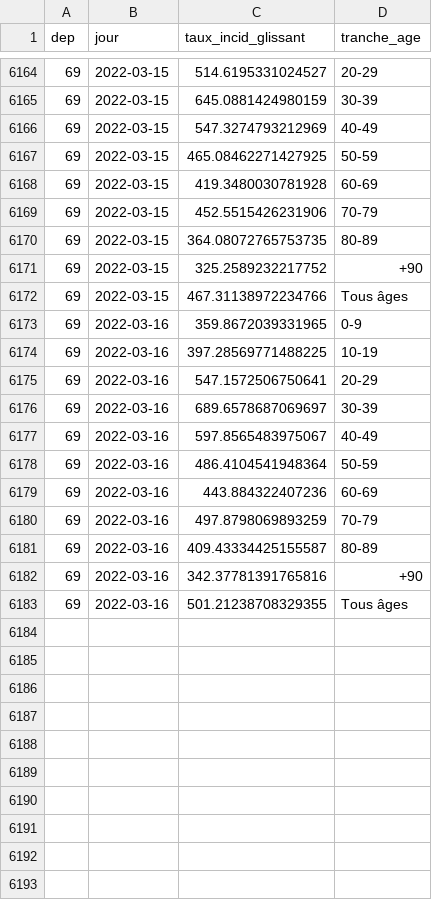
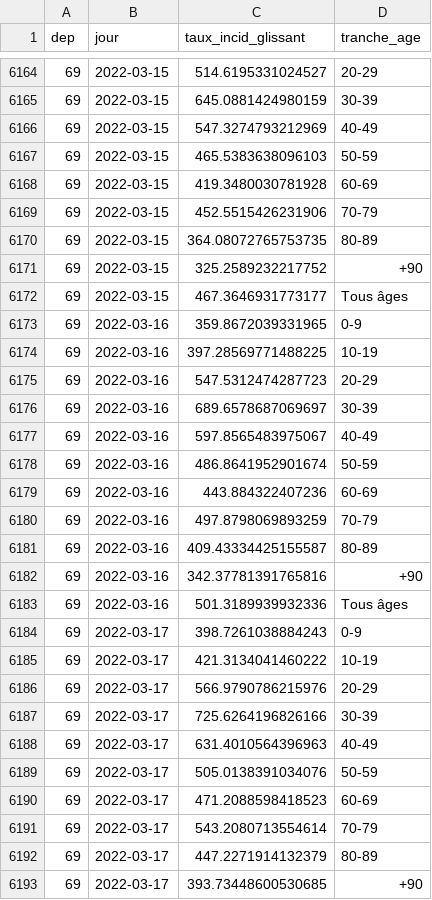
Before and after one commit to martiblc/covid-data-auto, a CSV file: data/incidence_rhone_age.csv, drawn as a sheet; only a part is shown, gaps mark what is left out; the diff covers the shown part only.

```diff
--- a/data/incidence_rhone_age.csv
+++ b/data/incidence_rhone_age.csv
@@ -6166,3 +6166,3 @@ dep,jour,taux_incid_glissant,tranche_age
 69,2022-03-15,547.3274793212969,40-49
-69,2022-03-15,465.08462271427925,50-59
+69,2022-03-15,465.5383638096103,50-59
 69,2022-03-15,419.3480030781928,60-69
@@ -6171,9 +6171,9 @@ dep,jour,taux_incid_glissant,tranche_age
 69,2022-03-15,325.2589232217752,+90
-69,2022-03-15,467.31138972234766,Tous âges
+69,2022-03-15,467.3646931773177,Tous âges
 69,2022-03-16,359.8672039331965,0-9
 69,2022-03-16,397.28569771488225,10-19
-69,2022-03-16,547.1572506750641,20-29
+69,2022-03-16,547.5312474287723,20-29
 69,2022-03-16,689.6578687069697,30-39
 69,2022-03-16,597.8565483975067,40-49
-69,2022-03-16,486.4104541948364,50-59
+69,2022-03-16,486.8641952901674,50-59
 69,2022-03-16,443.884322407236,60-69
@@ -6182,2 +6182,12 @@ dep,jour,taux_incid_glissant,tranche_age
 69,2022-03-16,342.37781391765816,+90
-69,2022-03-16,501.21238708329355,Tous âges
+69,2022-03-16,501.3189939932336,Tous âges
+69,2022-03-17,398.7261038884243,0-9
+69,2022-03-17,421.3134041460222,10-19
+69,2022-03-17,566.9790786215976,20-29
+69,2022-03-17,725.6264196826166,30-39
+69,2022-03-17,631.4010564396963,40-49
+69,2022-03-17,505.0138391034076,50-59
+69,2022-03-17,471.2088598418523,60-69
+69,2022-03-17,543.2080713554614,70-79
+69,2022-03-17,447.2271914132379,80-89
+69,2022-03-17,393.73448600530685,+90
```
Also changed, not shown: 1 added row elsewhere in this file, data/cas_natio.csv, data/incidence_france.csv, 9 other files.
